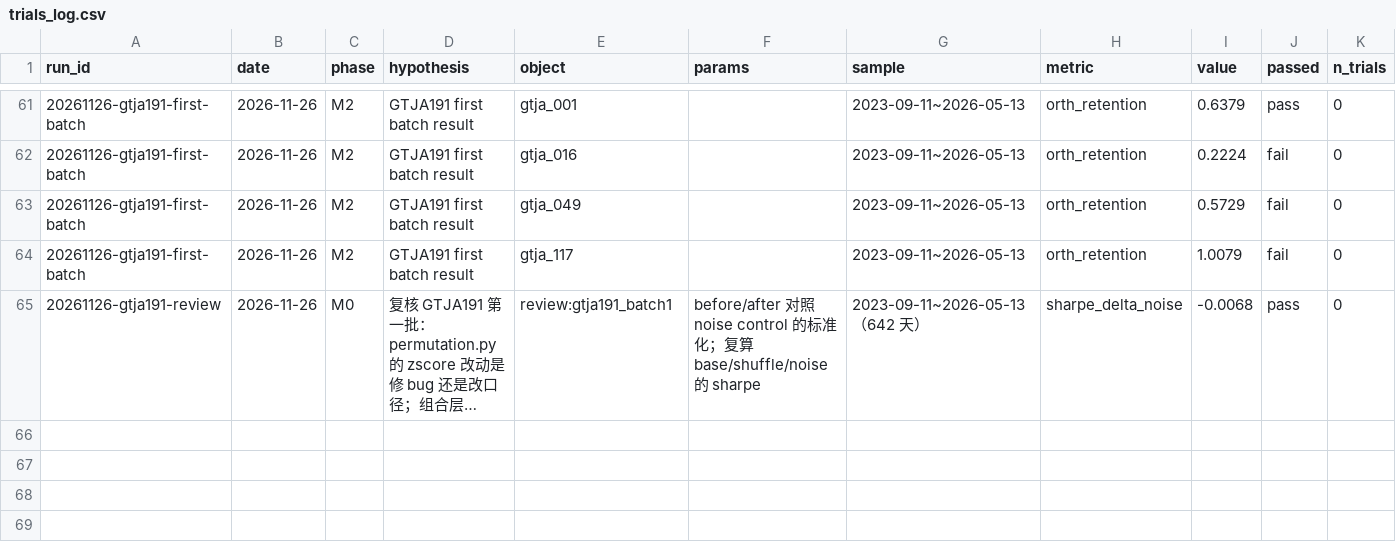
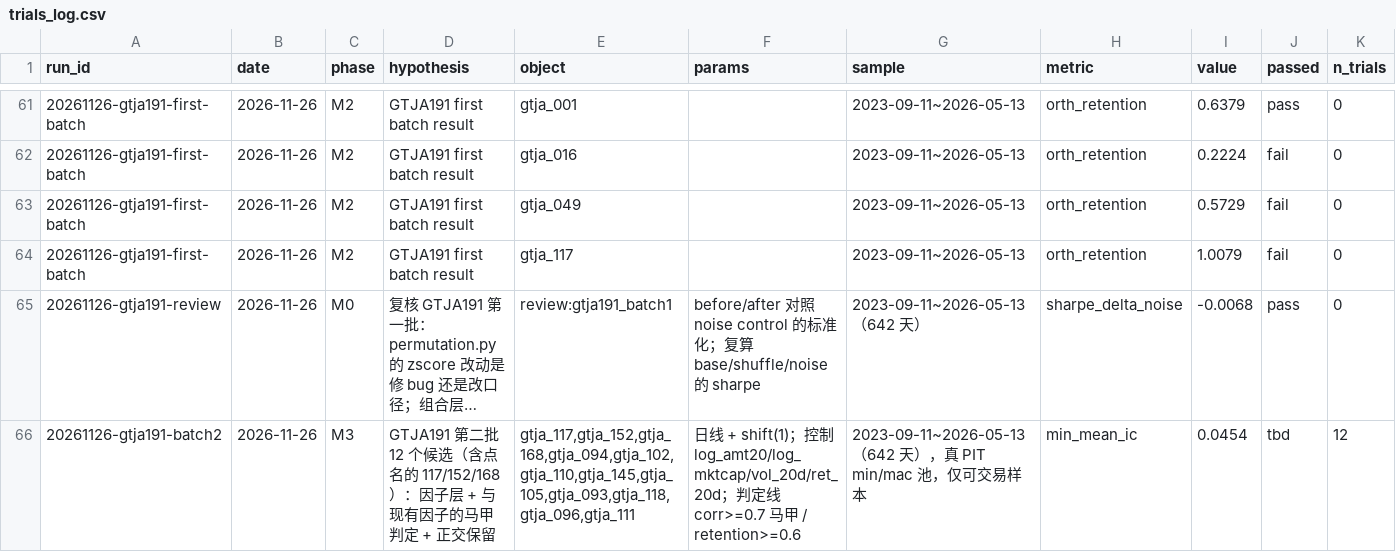
Before and after one commit to ThunderRider/FactorResearch, a CSV file: registry/trials_log.csv, drawn as a sheet; only a part is shown, gaps mark what is left out; long unchanged cells end in …; rows hold the shown columns only; the diff names each change by its address in the sheet, - before the commit and + after, or states it on an @@ line.

Commit message:
GTJA191 第二批：12 个候选筛选 + 2 个候选入库
按'构造族不重叠'挑了 12 个（含点名的 117/152/168），日线 + shift(1)，
真 PIT min/mac 池、仅可交易样本，642 天。

门 3（min/mac IC）
  168 -量/MA20     +0.0454(t 8.56) / +0.0155(t 3.56)
  102 量增不对称    -0.0386(t -7.72) / -0.0137(t -3.21)
  145 量能趋势      -0.0461(t -9.21) / -0.0200(t -4.84)
  094 带符号成交量  -0.0392(t -10.48) / not sig
  105 开量秩相关    +0.0234(t 8.57) / not sig
  152 9日收益均线差 -0.0195(t -3.15) / not sig
  096/118 与 ret_20d 相关 0.63/0.64（疑似重叠）
  110 与 ret_20d 相关 0.763（马甲）
  117/093/111 |t|<3

点名三因子结论
  117：与 vol_ratio/ret_20d 秩相关仅 -0.087/-0.096（**不重叠**），但太稀疏、t=2.72
  152：与 ret_20d 相关 0.382；正交后 IC 翻转 -0.0195 -> +0.0151（保留率 -0.77）-> **实质就是 ret_20d**
  168：与 vol_ratio 相关 -0.473（同族反号），但正交保留 86%/109% -> **同族但不是马甲**

门 4（控制 log_amt20/log_mktcap/vol_20d/ret_20d）
  168 保留 0.86/1.09 ✅   102 保留 0.93/1.09 ✅   145 0.40❌/0.63✅
  094 0.12/符号翻转 ❌    105 0.23/符号翻转 ❌      152 -0.77/符号翻转 ❌

入库：gtja_168、gtja_102 登记为 candidate（只过门 3/4，门 5/6 未做）
N: 1089 -> 1101（+12）

```diff
--- a/registry/trials_log.csv
+++ b/registry/trials_log.csv
+row 66: 20261126-gtja191-batch2 | 2026-11-26 | M3 | GTJA191 第二批 12 个候选（含点名的 117/152/168）：因子层 + 与现有因子的马甲判定 + 正交保留 | gtja_117,gtja_152,gtja_168,gtja_094,gtja_102,gtja_110,gtja_145,gtja_105,gtja_093,gtja_118,gtja_096,gtja_111 | 日线 + shift(1)；控制 log_amt20/log_mktcap/vol_20d/ret_20d；判定线 corr>=0.7 马甲 / retention>=0.6 | 2023-09-11~2026-05-13（642 天），真 PIT min/mac 池，仅可交易样本 | min_mean_ic | 0.0454 | tbd | 12
```
Also changed, not shown: 3 other files.
